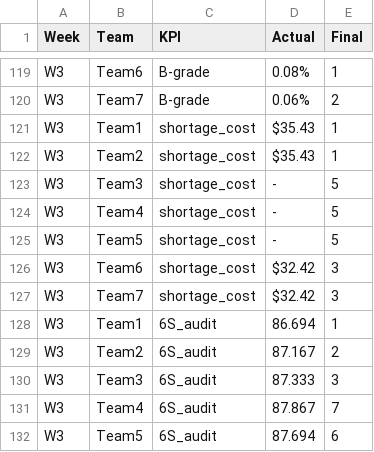
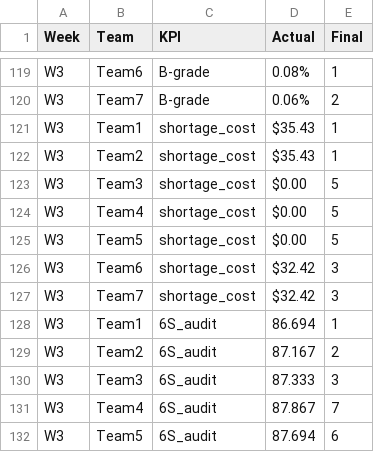
Before and after one commit to kaicuzuiksmoon/my-app1, a CSV file: score.csv, drawn as a sheet; only a part is shown, gaps mark what is left out.

Commit message:
Update score.csv

```diff
--- a/score.csv
+++ b/score.csv
@@ -122,5 +122,5 @@ W3	Team1	shortage_cost	$35.43 	1
 W3	Team2	shortage_cost	$35.43 	1
-W3	Team3	shortage_cost	-	5
-W3	Team4	shortage_cost	-	5
-W3	Team5	shortage_cost	-	5
+W3	Team3	shortage_cost	$0.00	5
+W3	Team4	shortage_cost	$0.00	5
+W3	Team5	shortage_cost	$0.00	5
 W3	Team6	shortage_cost	$32.42 	3
```
